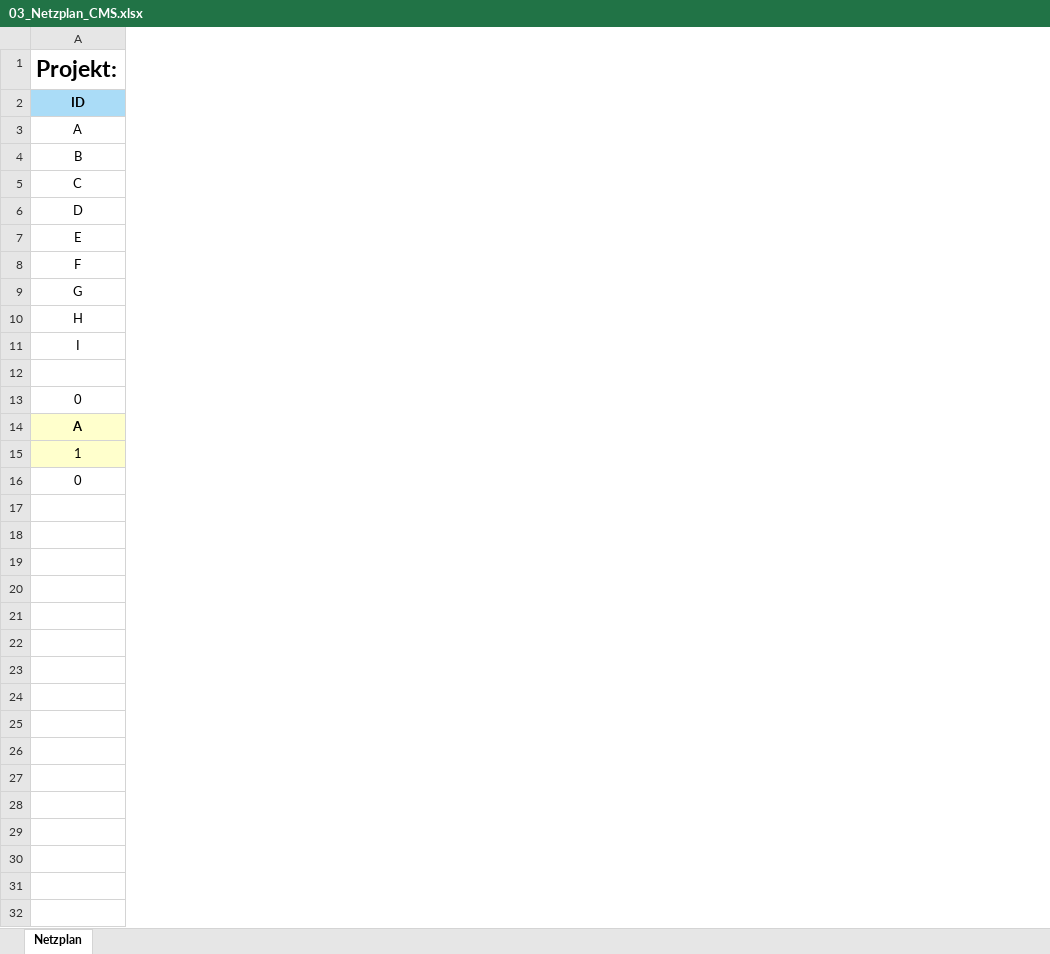
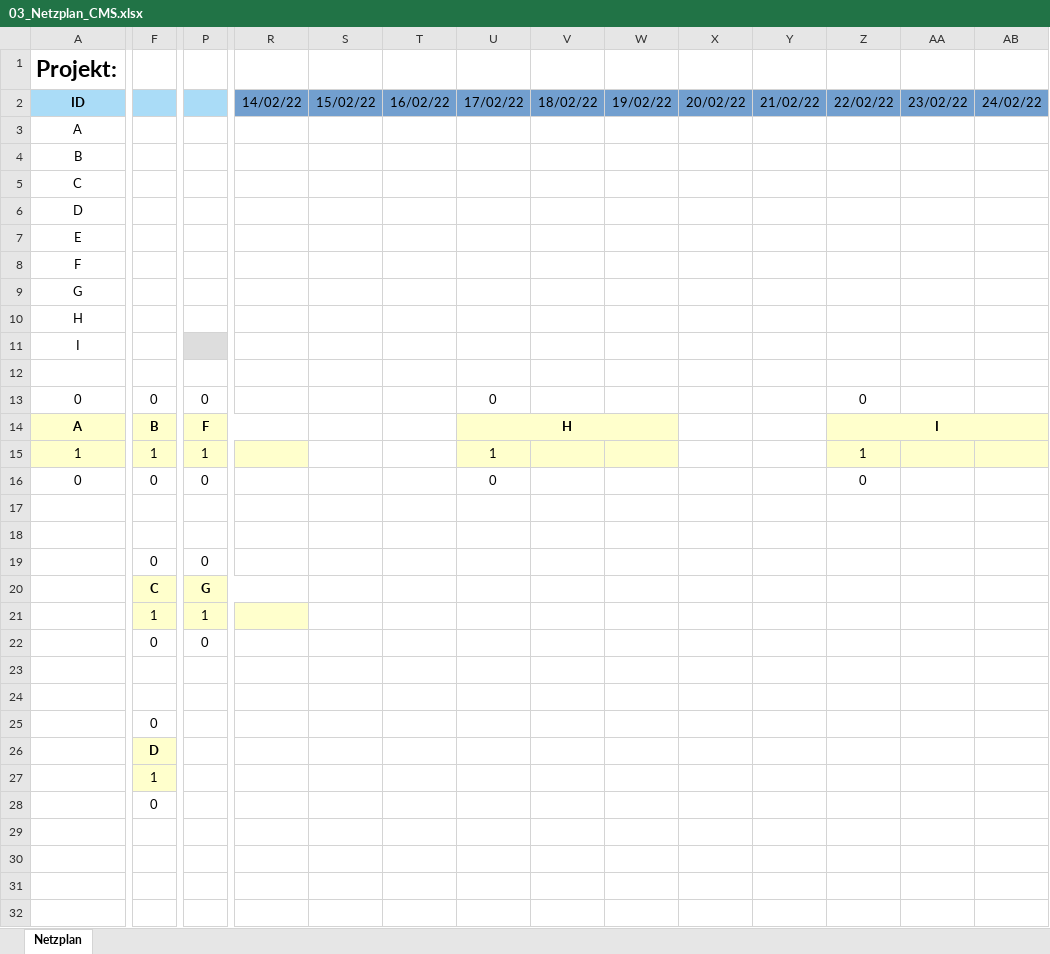
Before and after one commit to SebastianMeisel/QM_PM, an Excel workbook: Übungen/03_Netzplan_CMS.xlsx, sheet Netzplan, drawn as a sheet; only a part is shown, gaps mark what is left out; values as stored, in another font and other column widths than the file's, no borders; conditional formats not drawn; rows hold the shown columns only; the diff covers the shown part only; the diff names each change by its address in the sheet, - before the commit and + after, or states it on an @@ line.

Commit message:
Gantt 2

```diff
--- a/Übungen/03_Netzplan_CMS.xlsx (sheet Netzplan)
+++ b/Übungen/03_Netzplan_CMS.xlsx (sheet Netzplan)
+column F, rows 13-28: 0 | B | 1 | 0 |  |  | 0 | C | 1 | 0 |  |  | 0 | D | 1 | 0
+column P, rows 13-22: 0 | F | 1 | 0 |  |  | 0 | G | 1 | 0
+column R, row 2: 14/02/22
+column S, row 2: 15/02/22
+column T, row 2: 16/02/22
+column U, rows 2-16: 17/02/22 |  |  |  |  |  |  |  |  |  |  | 0 | H | 1 | 0
+column V, row 2: 18/02/22
+column W, row 2: 19/02/22
+column X, row 2: 20/02/22
+column Y, row 2: 21/02/22
+column Z, rows 2-16: 22/02/22 |  |  |  |  |  |  |  |  |  |  | 0 | I | 1 | 0
+column AA, row 2: 23/02/22
+column AB, row 2: 24/02/22
-row 19: (empty)
+row 19:  | 0 | 0
-row 20: (empty)
+row 20:  | C | G
-row 21: (empty)
+row 21:  | 1 | 1
-row 22: (empty)
+row 22:  | 0 | 0
```
Also changed, not shown: 37 added columns, 3 removed columns, 8 edited cells, cell formats and merged cells elsewhere in this sheet.
